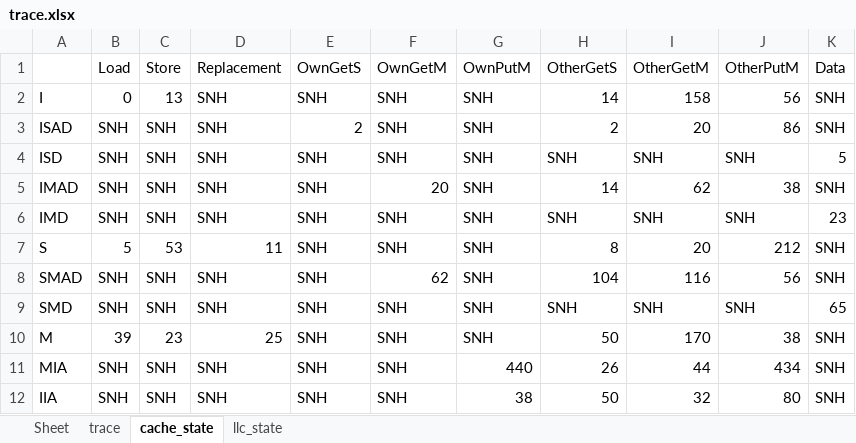
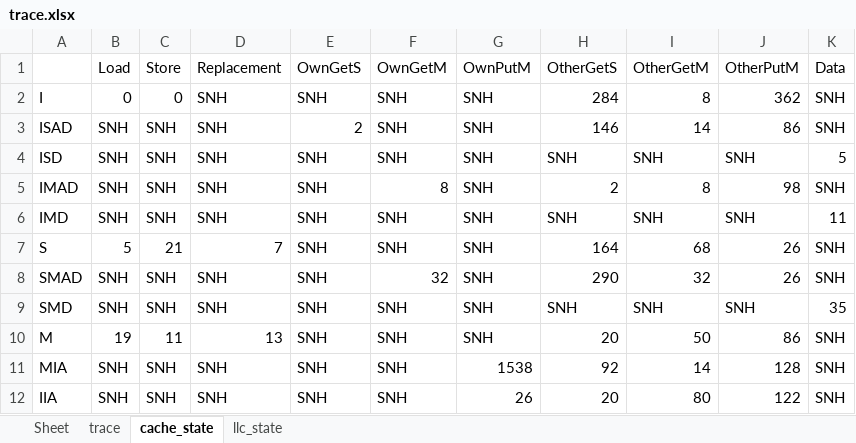
Before and after one commit to AbsurdMirror/cacheCoherenceSimulator, an Excel workbook: trace.xlsx, sheet cache_state, drawn as a sheet; values as stored, in another font and other column widths than the file's, no borders; the diff names each change by its address in the sheet, - before the commit and + after, or states it on an @@ line.

```diff
--- a/trace.xlsx (sheet cache_state)
+++ b/trace.xlsx (sheet cache_state)
-C2: 13
+C2: 0
-H2: 14
+H2: 284
-I2: 158
+I2: 8
-J2: 56
+J2: 362
-H3: 2
+H3: 146
-I3: 20
+I3: 14
-F5: 20
+F5: 8
-H5: 14
+H5: 2
-I5: 62
+I5: 8
-J5: 38
+J5: 98
-K6: 23
+K6: 11
-C7: 53
+C7: 21
-D7: 11
+D7: 7
-H7: 8
+H7: 164
-I7: 20
+I7: 68
-J7: 212
+J7: 26
-F8: 62
+F8: 32
-H8: 104
+H8: 290
-I8: 116
+I8: 32
-J8: 56
+J8: 26
-K9: 65
+K9: 35
-B10: 39
+B10: 19
-C10: 23
+C10: 11
-D10: 25
+D10: 13
-H10: 50
+H10: 20
-I10: 170
+I10: 50
-J10: 38
+J10: 86
-G11: 440
+G11: 1538
-H11: 26
+H11: 92
-I11: 44
+I11: 14
-J11: 434
+J11: 128
-G12: 38
+G12: 26
-H12: 50
+H12: 20
-I12: 32
+I12: 80
-J12: 80
+J12: 122
```
Also changed, not shown: sheet trace, sheet llc_state, 11 other files.
